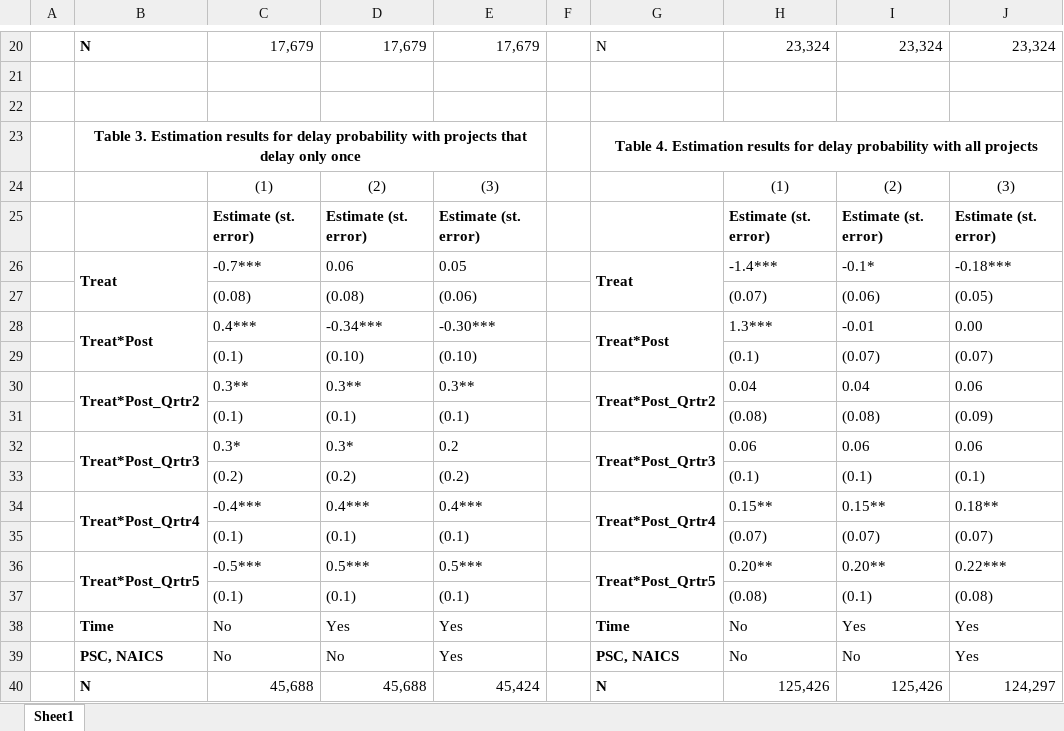
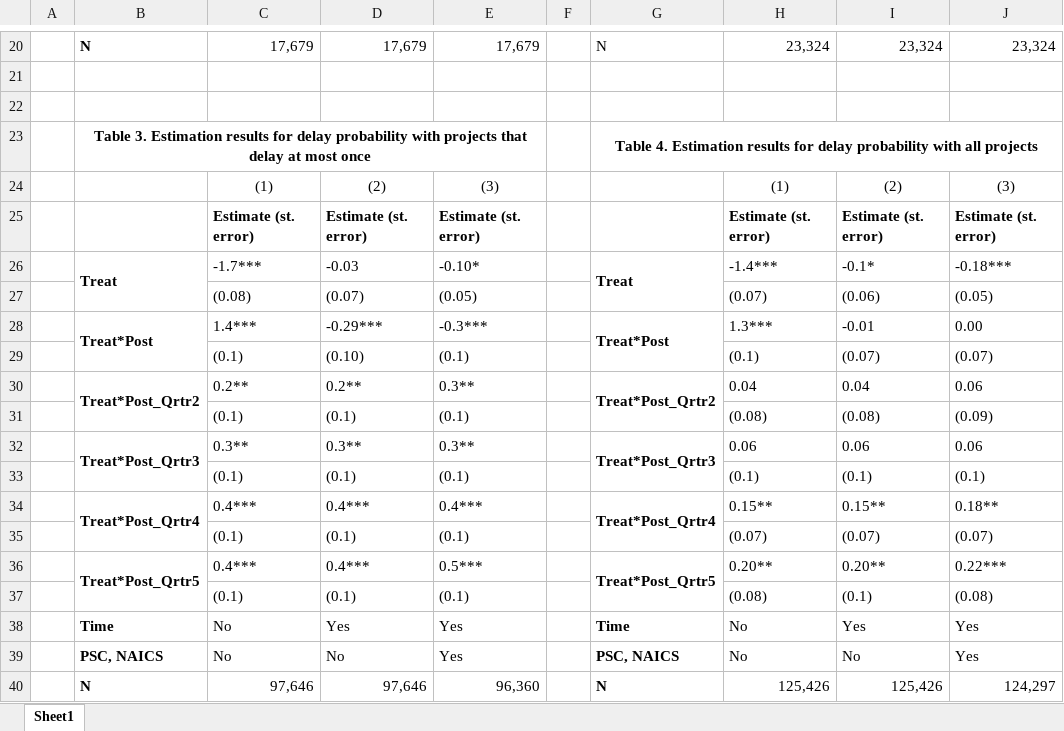
Before and after one commit to QuickPay-Operational-Performance/Data-and-code, an Excel workbook: QP1/Results_1107.xlsx, sheet Sheet1, drawn as a sheet; only a part is shown, gaps mark what is left out; values as stored, in another font and other column widths than the file's, no borders; the diff names each change by its address in the sheet, - before the commit and + after, or states it on an @@ line.

Commit message:
update logistic regression Table 3

```diff
--- a/QP1/Results_1107.xlsx (sheet Sheet1)
+++ b/QP1/Results_1107.xlsx (sheet Sheet1)
-B23: …that delay only once
+B23: …that delay at most once
-C26: -0.7***
+C26: -1.7***
-D26: 0.06
+D26: -0.03
-E26: 0.05
+E26: -0.10*
-D27: (0.08)
+D27: (0.07)
-E27: (0.06)
+E27: (0.05)
-C28: 0.4***
+C28: 1.4***
-D28: -0.34***
+D28: -0.29***
-E28: -0.30***
+E28: -0.3***
-E29: (0.10)
+E29: (0.1)
-C30: 0.3**
+C30: 0.2**
-D30: 0.3**
+D30: 0.2**
-C32: 0.3*
+C32: 0.3**
-D32: 0.3*
+D32: 0.3**
-E32: 0.2
+E32: 0.3**
-C33: (0.2)
+C33: (0.1)
-D33: (0.2)
+D33: (0.1)
-E33: (0.2)
+E33: (0.1)
-C34: -0.4***
+C34: 0.4***
-C36: -0.5***
+C36: 0.4***
-D36: 0.5***
+D36: 0.4***
-C40: 45,688
+C40: 97,646
-D40: 45,688
+D40: 97,646
-E40: 45,424
+E40: 96,360
```
Also changed, not shown: 2 other files.
